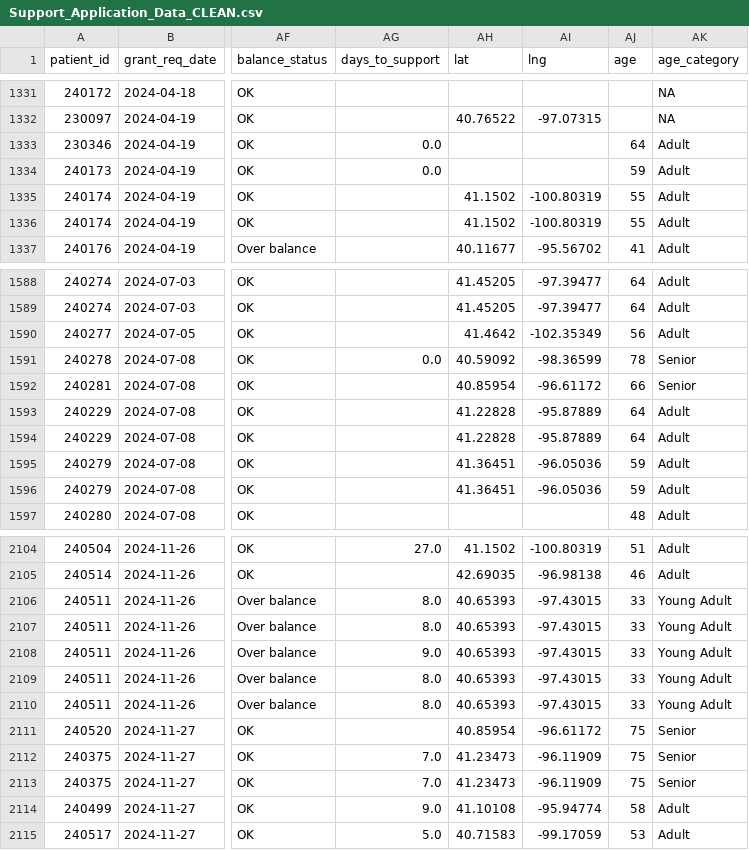
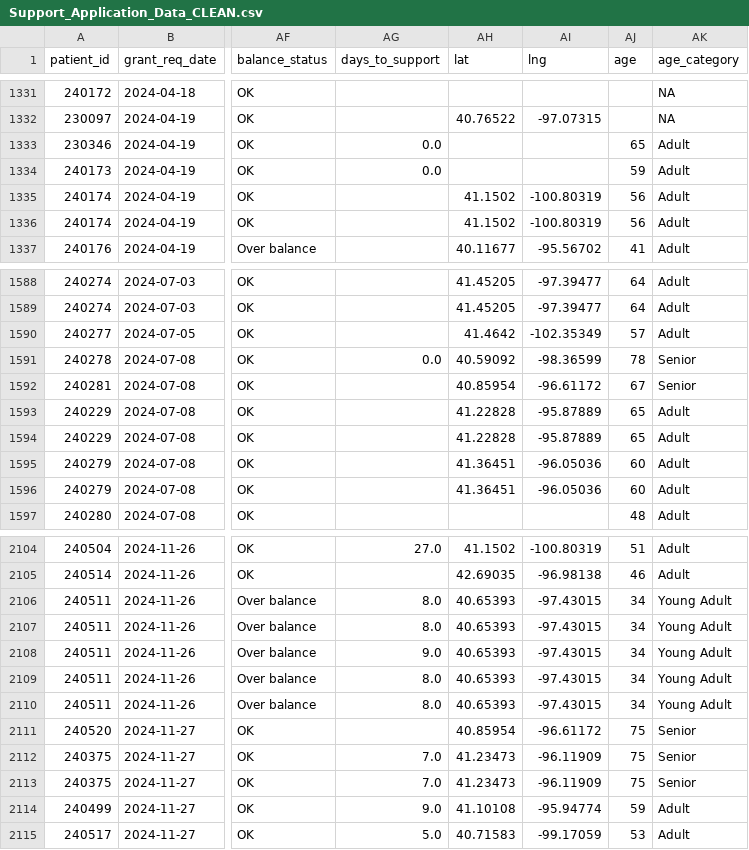
Before and after one commit to s-krzemien/skrzemien-hopefoundation-dashboard, a CSV file: data/Support_Application_Data_CLEAN.csv, drawn as a sheet; only a part is shown, gaps mark what is left out; the diff covers the shown part only; the diff names each change by its address in the sheet, - before the commit and + after, or states it on an @@ line.

```diff
--- a/data/Support_Application_Data_CLEAN.csv
+++ b/data/Support_Application_Data_CLEAN.csv
-AJ1333 (age): 64
+AJ1333 (age): 65
-AJ1335:AJ1336 (age): 55
+AJ1335:AJ1336 (age): 56
-AJ1590 (age): 56
+AJ1590 (age): 57
-AJ1592 (age): 66
+AJ1592 (age): 67
-AJ1593:AJ1594 (age): 64
+AJ1593:AJ1594 (age): 65
-AJ1595:AJ1596 (age): 59
+AJ1595:AJ1596 (age): 60
-AJ2106:AJ2110 (age): 33
+AJ2106:AJ2110 (age): 34
-AJ2114 (age): 58
+AJ2114 (age): 59
```
Also changed, not shown: 72 edited cells elsewhere in this file.
